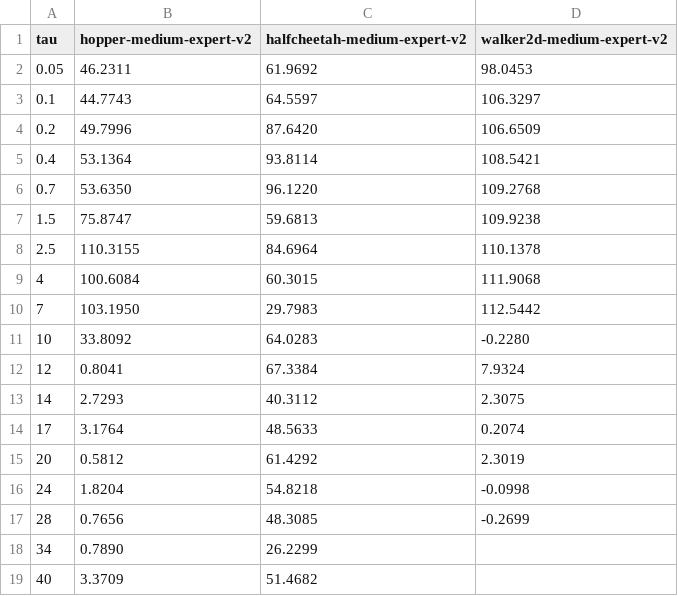
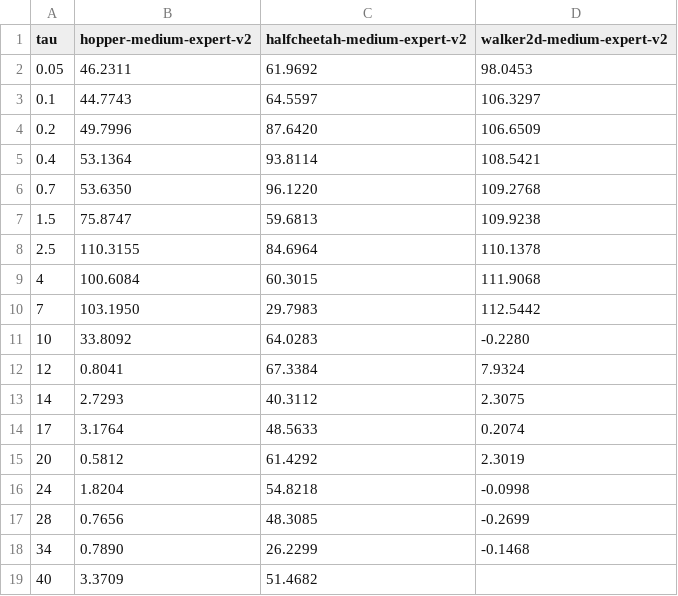
Before and after one commit to SChoish/MPI_sweep, a CSV file: sweep_results/medium-expert/K=2/Imp/seed0.csv, drawn as a sheet.

Commit message:
Update ext_csh Imp sweep_results (fill-empty + medium-expert).

```diff
--- a/sweep_results/medium-expert/K=2/Imp/seed0.csv
+++ b/sweep_results/medium-expert/K=2/Imp/seed0.csv
@@ -17,3 +17,3 @@ tau,hopper-medium-expert-v2,halfcheetah-medium-expert-v2,walker2d-medium-expert-
 28,0.7656,48.3085,-0.2699
-34,0.7890,26.2299,
+34,0.7890,26.2299,-0.1468
 40,3.3709,51.4682,
```
